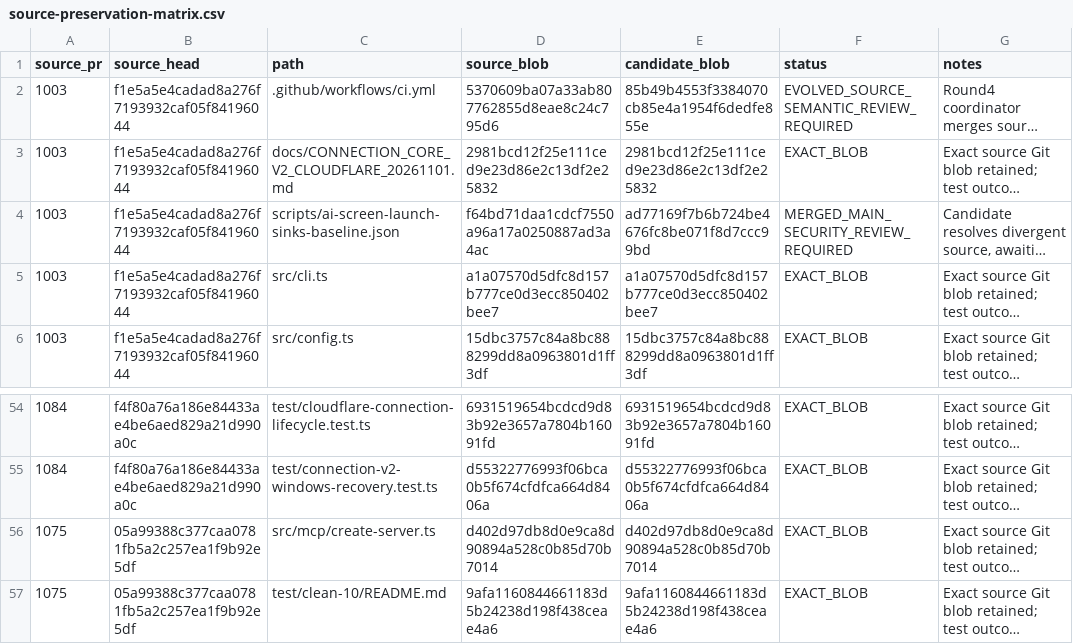
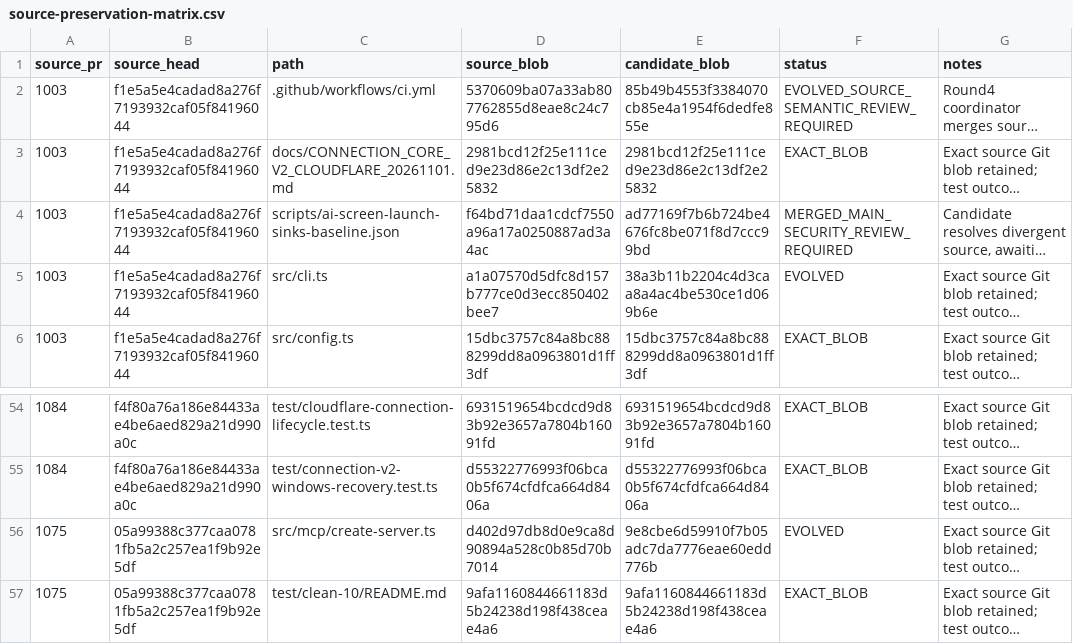
Before and after one commit to Naveax/Nexowire, a CSV file: docs/connection-v2/source-preservation-matrix.csv, drawn as a sheet; only a part is shown, gaps mark what is left out; long unchanged cells end in …; the diff names each change by its address in the sheet, - before the commit and + after, or states it on an @@ line.

```diff
--- a/docs/connection-v2/source-preservation-matrix.csv
+++ b/docs/connection-v2/source-preservation-matrix.csv
-E5 (candidate_blob): a1a07570d5dfc8d157b777ce0d3ecc850402bee7
+E5 (candidate_blob): 38a3b11b2204c4d3caa8a4ac4be530ce1d069b6e
-F5 (status): EXACT_BLOB
+F5 (status): EVOLVED
-E56 (candidate_blob): d402d97db8d0e9ca8d90894a528c0b85d70b7014
+E56 (candidate_blob): 9e8cbe6d59910f7b05adc7da7776eae60edd776b
-F56 (status): EXACT_BLOB
+F56 (status): EVOLVED
```
Also changed, not shown: docs/coord/AI05_CORE_CONNECTION_V2_PRESERVATION.csv, 18 other files.
